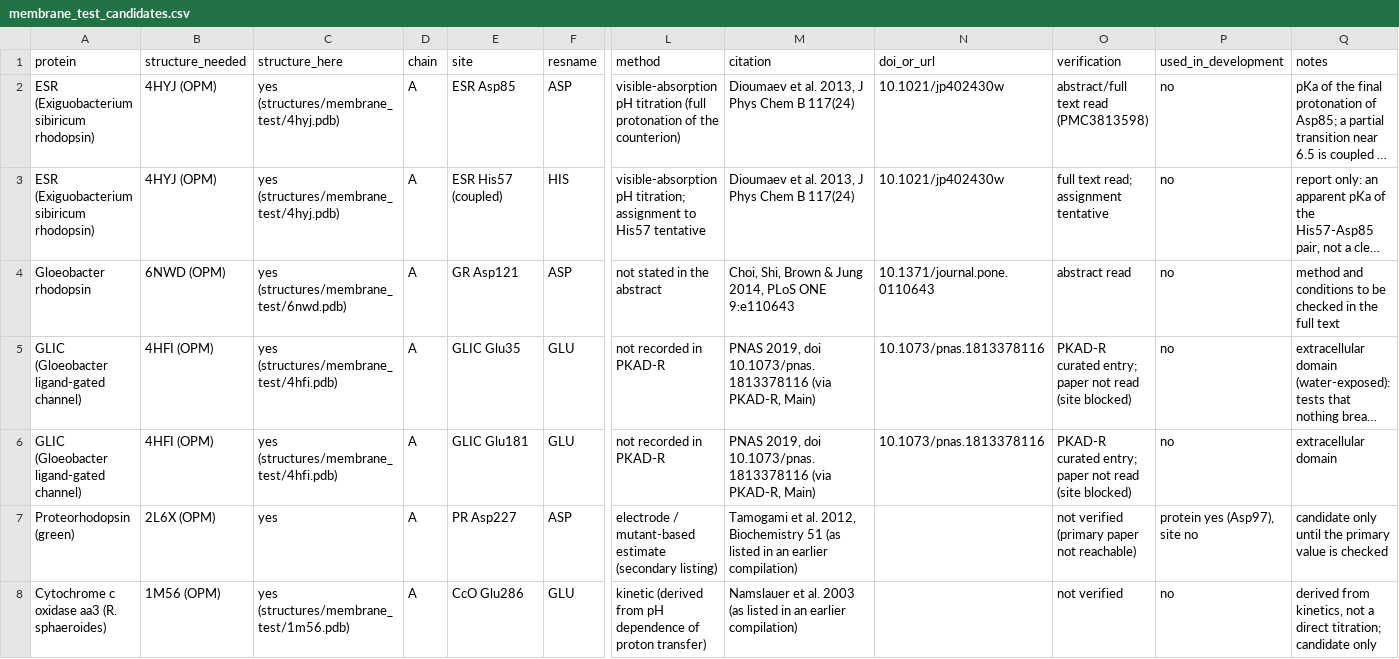
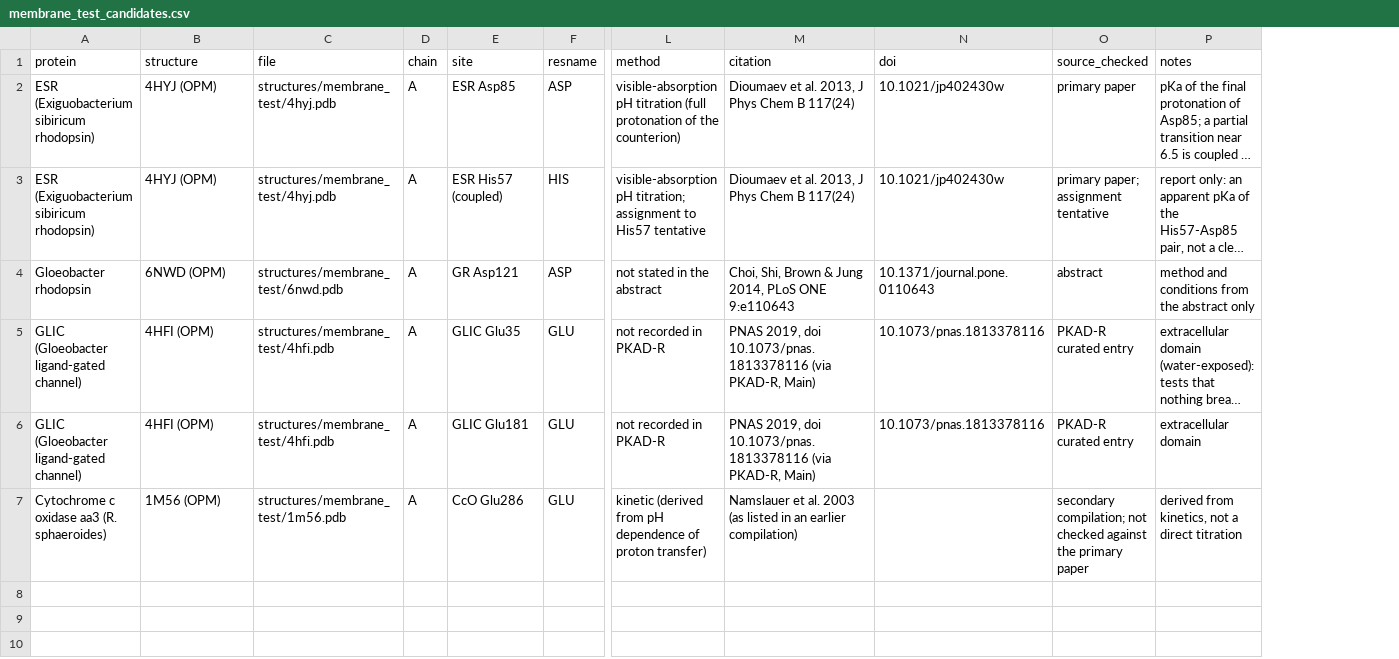
Before and after one commit to Jassu1998/pka-helper, a CSV file: benchmark/membrane_test_candidates.csv, drawn as a sheet; only a part is shown, gaps mark what is left out; long unchanged cells end in …; removed rows and columns are numbered as before the commit, all else as after; rows hold the shown columns only; the diff names each change by its address in the sheet, - before the commit and + after, or states it on an @@ line.

Commit message:
Refactor membrane test candidates CSV format
Updated the CSV file format to include a new header and adjusted the data entries accordingly.

```diff
--- a/benchmark/membrane_test_candidates.csv
+++ b/benchmark/membrane_test_candidates.csv
-column C (structure_here), rows 2-6: yes (structures/membrane_test/4hyj.pdb) | yes (structures/membrane_test/4hyj.pdb) | yes (structures/membrane_test/6nwd.pdb) | yes (structures/membrane_test/4hfi.pdb) | yes (structures/membrane_test/4hfi.pdb); row 8: yes (structures/membrane_test/1m56.pdb)
+column C (file), rows 2-7: structures/membrane_test/4hyj.pdb | structures/membrane_test/4hyj.pdb | structures/membrane_test/6nwd.pdb | structures/membrane_test/4hfi.pdb | structures/membrane_test/4hfi.pdb | structures/membrane_test/1m56.pdb
-column O (verification), rows 2-6: abstract/full text read (PMC3813598) | full text read; assignment tentative | abstract read | PKAD-R curated entry; paper not read (site blocked) | PKAD-R curated entry; paper not read (site blocked); row 8: not verified
-column P (used_in_development), rows 2-6: all no; row 8: no
+column O (source_checked), rows 2-7: primary paper | primary paper; assignment tentative | abstract | PKAD-R curated entry | PKAD-R curated entry | secondary compilation; not checked against the primary paper
-B1: structure_needed
+B1: structure
-N1: doi_or_url
+N1: doi
-P4 (notes): …and conditions to be checked in the full text
+P4 (notes): …and conditions from the abstract only
-row 7: Proteorhodopsin (green) | 2L6X (OPM) | yes | A | PR Asp227 | ASP | electrode / mutant-based estimate (secondary listing) | Tamogami et al. 2012, Biochemistry 51 (as listed in an earlier compilation) |  | not verified (primary paper not reachable) | protein yes (Asp97), site no | candidate only until the primary value is checked
-P7 (notes): …a direct titration; candidate only
+P7 (notes): …a direct titration
```
